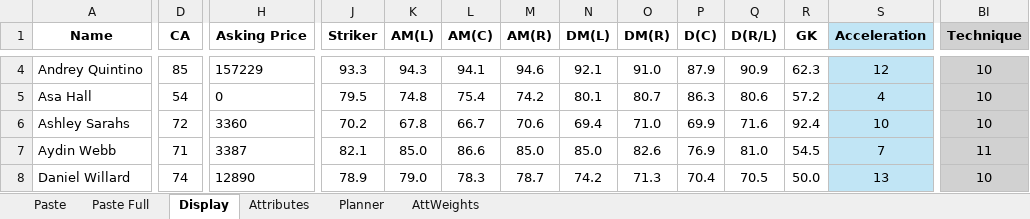
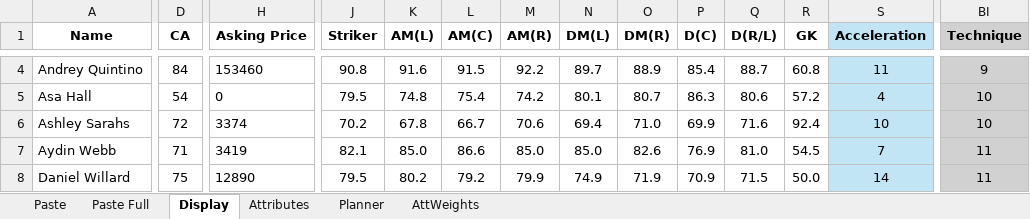
Before and after one commit to bikeracer4487/fm26-lineup-optimizer, an Excel workbook: FM26 Players.xlsx, sheet Display, drawn as a sheet; only a part is shown, gaps mark what is left out; values as stored, in another font and other column widths than the file's, no borders; the diff covers the shown part only; the diff names each change by its address in the sheet, - before the commit and + after, or states it on an @@ line.

```diff
--- a/FM26 Players.xlsx (sheet Display)
+++ b/FM26 Players.xlsx (sheet Display)
-D4 (CA): 85
+D4 (CA): 84
-H4 (Asking Price): 157229
+H4 (Asking Price): 153460
-J4 (Striker): 93.3
+J4 (Striker): 90.8
-K4 (AM(L)): 94.3
+K4 (AM(L)): 91.6
-L4 (AM(C)): 94.1
+L4 (AM(C)): 91.5
-M4 (AM(R)): 94.6
+M4 (AM(R)): 92.2
-N4 (DM(L)): 92.1
+N4 (DM(L)): 89.7
-O4 (DM(R)): 91.0
+O4 (DM(R)): 88.9
-P4 (D(C)): 87.9
+P4 (D(C)): 85.4
-Q4 (D(R/L)): 90.9
+Q4 (D(R/L)): 88.7
-R4 (GK): 62.3
+R4 (GK): 60.8
-S4 (Acceleration): 12
+S4 (Acceleration): 11
-BI4 (Technique): 10
+BI4 (Technique): 9
-H6 (Asking Price): 3360
+H6 (Asking Price): 3374
-H7 (Asking Price): 3387
+H7 (Asking Price): 3419
-D8 (CA): 74
+D8 (CA): 75
-J8 (Striker): 78.9
+J8 (Striker): 79.5
-K8 (AM(L)): 79.0
+K8 (AM(L)): 80.2
-L8 (AM(C)): 78.3
+L8 (AM(C)): 79.2
-M8 (AM(R)): 78.7
+M8 (AM(R)): 79.9
-N8 (DM(L)): 74.2
+N8 (DM(L)): 74.9
-O8 (DM(R)): 71.3
+O8 (DM(R)): 71.9
-P8 (D(C)): 70.4
+P8 (D(C)): 70.9
-Q8 (D(R/L)): 70.5
+Q8 (D(R/L)): 71.5
-S8 (Acceleration): 13
+S8 (Acceleration): 14
-BI8 (Technique): 10
+BI8 (Technique): 11
```
Also changed, not shown: 1 added row, 1 removed row and 195 edited cells elsewhere in this sheet, sheet Paste Full, sheet Planner, formulas that keep their value, 6 other files.
